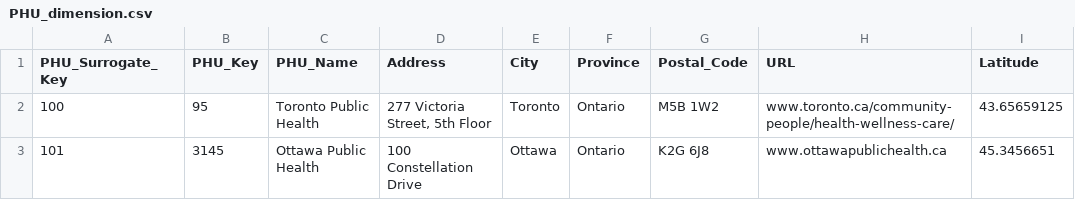
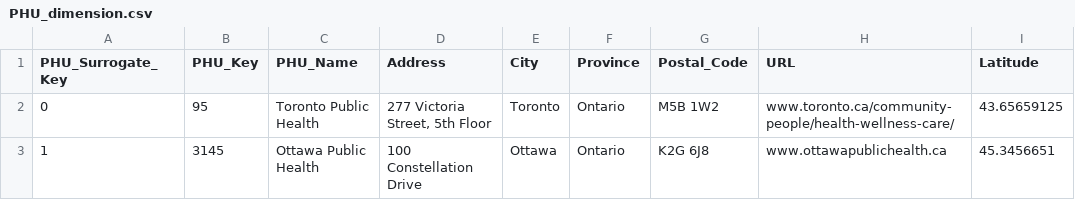
Before and after one commit to WilliamBHuynh/COVID-Tracking-Data-Mart, a CSV file: Data/PHU & Patient dimensions/PHU_dimension.csv, drawn as a sheet; only a part is shown; the diff names each change by its address in the sheet, - before the commit and + after, or states it on an @@ line.

```diff
--- a/Data/PHU & Patient dimensions/PHU_dimension.csv
+++ b/Data/PHU & Patient dimensions/PHU_dimension.csv
-A2 (PHU_Surrogate_Key): 100
+A2 (PHU_Surrogate_Key): 0
-A3 (PHU_Surrogate_Key): 101
+A3 (PHU_Surrogate_Key): 1
```
Also changed, not shown: Data/PHU & Patient dimensions/Patient_dimension.csv, 1 other file.
